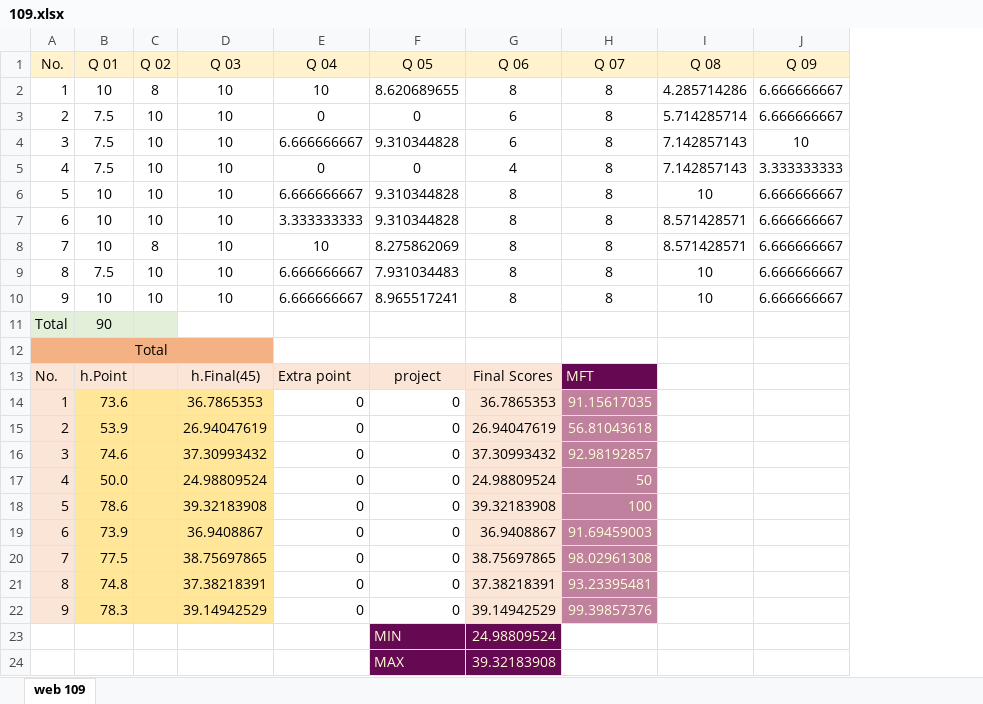
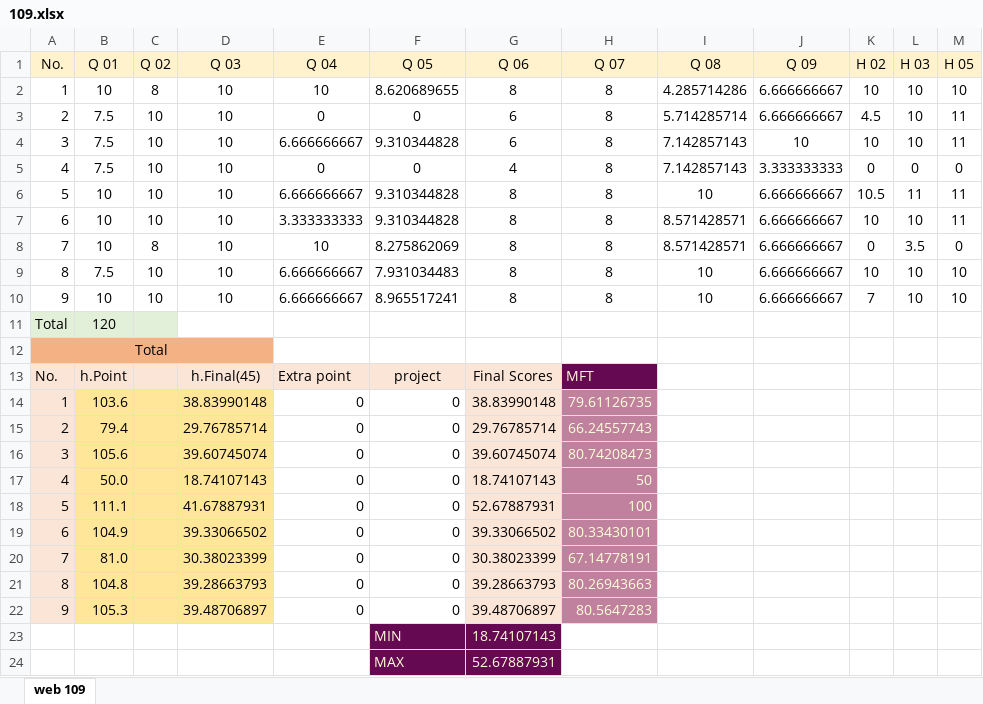
Before and after one commit to mkazemiraz/mft-scores, an Excel workbook: 109/109.xlsx, sheet web 109, drawn as a sheet; values as stored, in another font and other column widths than the file's, no borders; the diff names each change by its address in the sheet, - before the commit and + after, or states it on an @@ line.

Commit message:
updated

```diff
--- a/109/109.xlsx (sheet web 109)
+++ b/109/109.xlsx (sheet web 109)
+column K (H 02), rows 2-10: 10 | 4.5 | 10 | 0 | 10.5 | 10 | 0 | 10 | 7
+column L (H 03), rows 2-10: 10 | 10 | 10 | 0 | 11 | 10 | 3.5 | 10 | 10
+column M (H 05), rows 2-10: 10 | 11 | 11 | 0 | 11 | 11 | 0 | 10 | 10
-B11 (Q 01): 90
+B11 (Q 01): 120
-B14 (Q 01): 73.6
+B14 (Q 01): 103.6
-D14 (Q 03): 36.7865353
+D14 (Q 03): 38.83990148
-G14 (Q 06): 36.7865353
+G14 (Q 06): 38.83990148
-H14 (Q 07): 91.15617035
+H14 (Q 07): 79.61126735
-B15 (Q 01): 53.9
+B15 (Q 01): 79.4
-D15 (Q 03): 26.94047619
+D15 (Q 03): 29.76785714
-G15 (Q 06): 26.94047619
+G15 (Q 06): 29.76785714
-H15 (Q 07): 56.81043618
+H15 (Q 07): 66.24557743
-B16 (Q 01): 74.6
+B16 (Q 01): 105.6
-D16 (Q 03): 37.30993432
+D16 (Q 03): 39.60745074
-G16 (Q 06): 37.30993432
+G16 (Q 06): 39.60745074
-H16 (Q 07): 92.98192857
+H16 (Q 07): 80.74208473
-D17 (Q 03): 24.98809524
+D17 (Q 03): 18.74107143
-G17 (Q 06): 24.98809524
+G17 (Q 06): 18.74107143
-B18 (Q 01): 78.6
+B18 (Q 01): 111.1
-D18 (Q 03): 39.32183908
+D18 (Q 03): 41.67887931
-G18 (Q 06): 39.32183908
+G18 (Q 06): 52.67887931
-B19 (Q 01): 73.9
+B19 (Q 01): 104.9
-D19 (Q 03): 36.9408867
+D19 (Q 03): 39.33066502
-G19 (Q 06): 36.9408867
+G19 (Q 06): 39.33066502
-H19 (Q 07): 91.69459003
+H19 (Q 07): 80.33430101
-B20 (Q 01): 77.5
+B20 (Q 01): 81.0
-D20 (Q 03): 38.75697865
+D20 (Q 03): 30.38023399
-G20 (Q 06): 38.75697865
+G20 (Q 06): 30.38023399
-H20 (Q 07): 98.02961308
+H20 (Q 07): 67.14778191
-B21 (Q 01): 74.8
+B21 (Q 01): 104.8
-D21 (Q 03): 37.38218391
+D21 (Q 03): 39.28663793
-G21 (Q 06): 37.38218391
+G21 (Q 06): 39.28663793
-H21 (Q 07): 93.23395481
+H21 (Q 07): 80.26943663
-B22 (Q 01): 78.3
+B22 (Q 01): 105.3
-D22 (Q 03): 39.14942529
+D22 (Q 03): 39.48706897
-G22 (Q 06): 39.14942529
+G22 (Q 06): 39.48706897
-H22 (Q 07): 99.39857376
+H22 (Q 07): 80.5647283
-G23 (Q 06): 24.98809524
+G23 (Q 06): 18.74107143
-G24 (Q 06): 39.32183908
+G24 (Q 06): 52.67887931
```
Also changed, not shown: formulas that keep their value.
